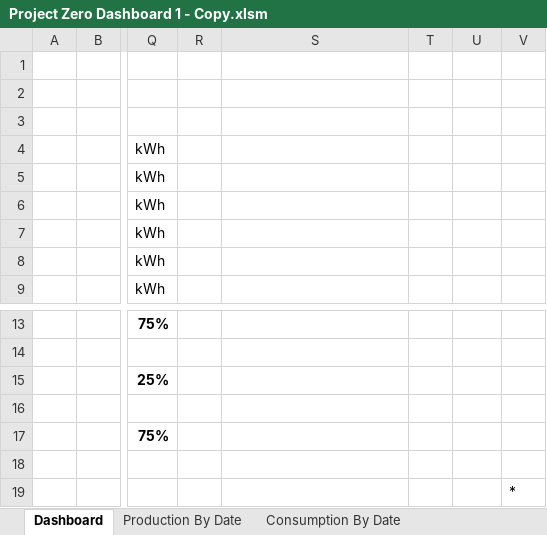
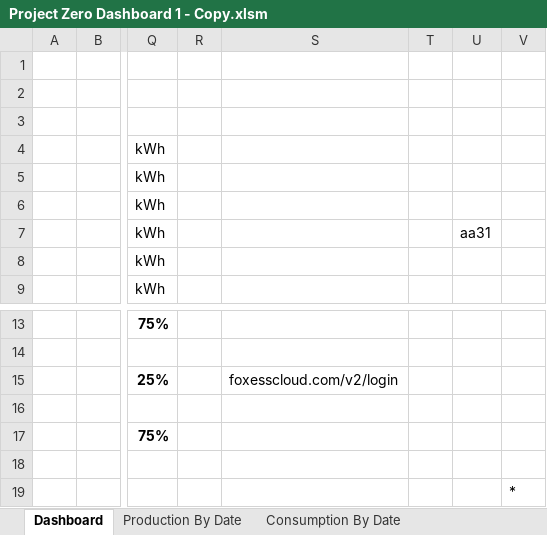
Before and after one commit to thebestkevinharris-art/Solar-Dashboard, an Excel workbook: Project Zero Dashboard 1 - Copy.xlsm, sheet Dashboard, drawn as a sheet; only a part is shown, gaps mark what is left out; values as stored, in another font and other column widths than the file's, no borders; charts and pictures not drawn; the diff names each change by its address in the sheet, - before the commit and + after, or states it on an @@ line.

Commit message:
Add files via upload

```diff
--- a/Project Zero Dashboard 1 - Copy.xlsm (sheet Dashboard)
+++ b/Project Zero Dashboard 1 - Copy.xlsm (sheet Dashboard)
-U7: (empty)
+U7: aa31
-S15: (empty)
+S15: foxesscloud.com/v2/login
```
Also changed, not shown: charts or pictures.
